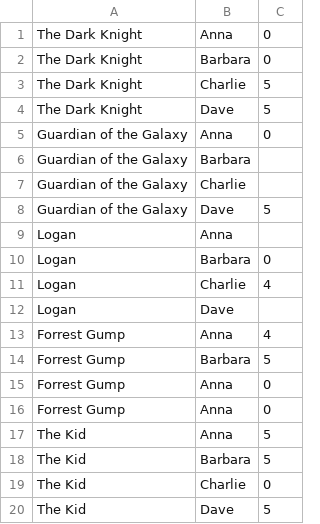
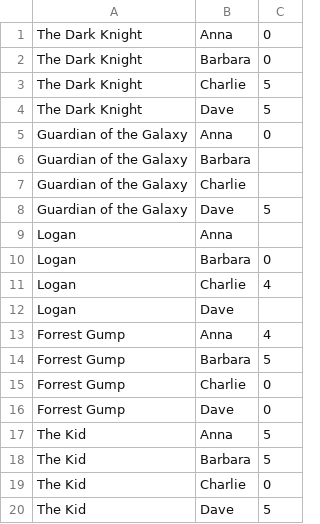
Before and after one commit to houdini22/impulse-dataset, a CSV file: src/data/data2.csv, drawn as a sheet.

```diff
--- a/src/data/data2.csv
+++ b/src/data/data2.csv
@@ -14,4 +14,4 @@
 "Forrest Gump","Barbara",5
-"Forrest Gump","Anna",0
-"Forrest Gump","Anna",0
+"Forrest Gump","Charlie",0
+"Forrest Gump","Dave",0
 "The Kid","Anna",5
```
Also changed, not shown: 9 other files.
